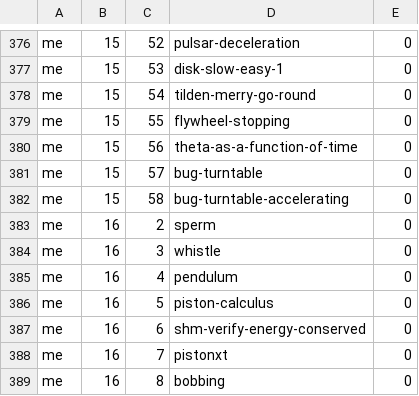
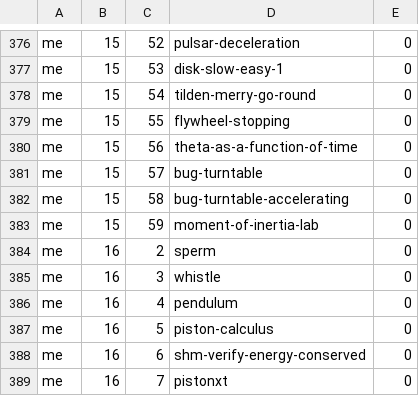
Before and after one commit to bkasel/lm, a CSV file: data/per_book/me_problems.csv, drawn as a sheet; only a part is shown, gaps mark what is left out; the shorter side is filled out with more unchanged rows.

```diff
--- a/data/per_book/me_problems.csv
+++ b/data/per_book/me_problems.csv
@@ -382,2 +382,3 @@ me,15,57,bug-turntable,0
 me,15,58,bug-turntable-accelerating,0
+me,15,59,moment-of-inertia-lab,0
 me,16,2,sperm,0
```
Also changed, not shown: data/per_book/lm_problems.csv, data/problems.csv, 11 other files.
